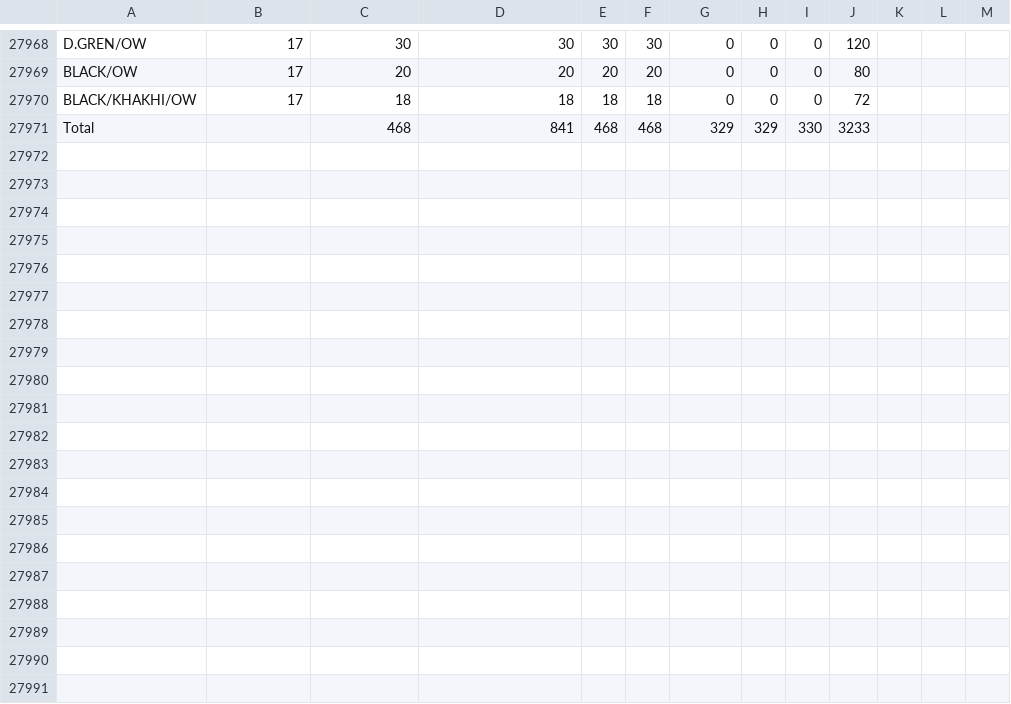
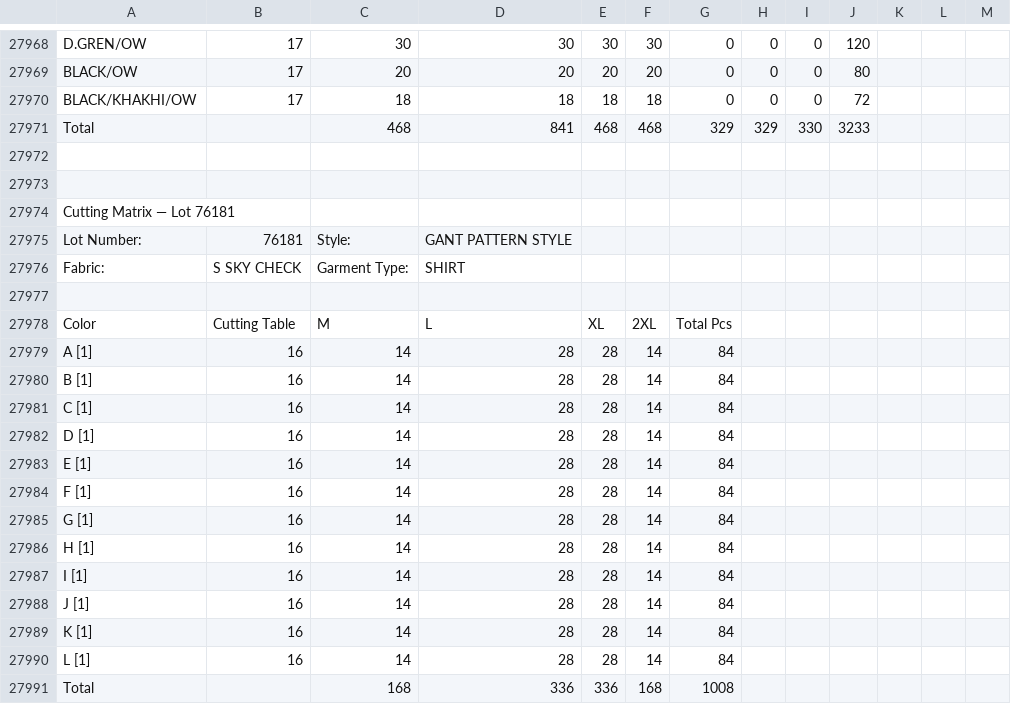
Before and after one commit to ayush84219/Acessories-backend-, a CSV file: cache/cutting_matrix_gid0.csv, drawn as a sheet; only a part is shown, gaps mark what is left out; the diff names each change by its address in the sheet, - before the commit and + after, or states it on an @@ line.

```diff
--- a/cache/cutting_matrix_gid0.csv
+++ b/cache/cutting_matrix_gid0.csv
+row 27972: (empty)
+row 27973: (empty)
+row 27974: Cutting Matrix — Lot 76181
+row 27975: Lot Number: | 76181 | Style: | GANT PATTERN STYLE
+row 27976: Fabric: | S SKY CHECK | Garment Type: | SHIRT
+row 27977: (empty)
+row 27978: Color | Cutting Table | M | L | XL | 2XL | Total Pcs
+row 27979: A [1] | 16 | 14 | 28 | 28 | 14 | 84
+row 27980: B [1] | 16 | 14 | 28 | 28 | 14 | 84
+row 27981: C [1] | 16 | 14 | 28 | 28 | 14 | 84
+row 27982: D [1] | 16 | 14 | 28 | 28 | 14 | 84
+row 27983: E [1] | 16 | 14 | 28 | 28 | 14 | 84
+row 27984: F [1] | 16 | 14 | 28 | 28 | 14 | 84
+row 27985: G [1] | 16 | 14 | 28 | 28 | 14 | 84
+row 27986: H [1] | 16 | 14 | 28 | 28 | 14 | 84
+row 27987: I [1] | 16 | 14 | 28 | 28 | 14 | 84
+row 27988: J [1] | 16 | 14 | 28 | 28 | 14 | 84
+row 27989: K [1] | 16 | 14 | 28 | 28 | 14 | 84
+row 27990: L [1] | 16 | 14 | 28 | 28 | 14 | 84
+row 27991: Total |  | 168 | 336 | 336 | 168 | 1008
```
Also changed, not shown: 1 other file.
